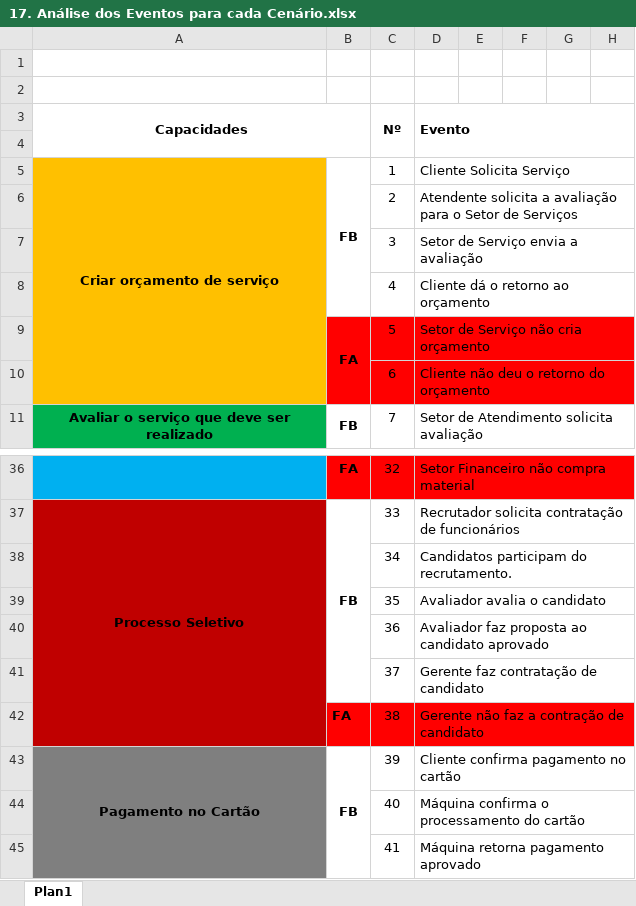
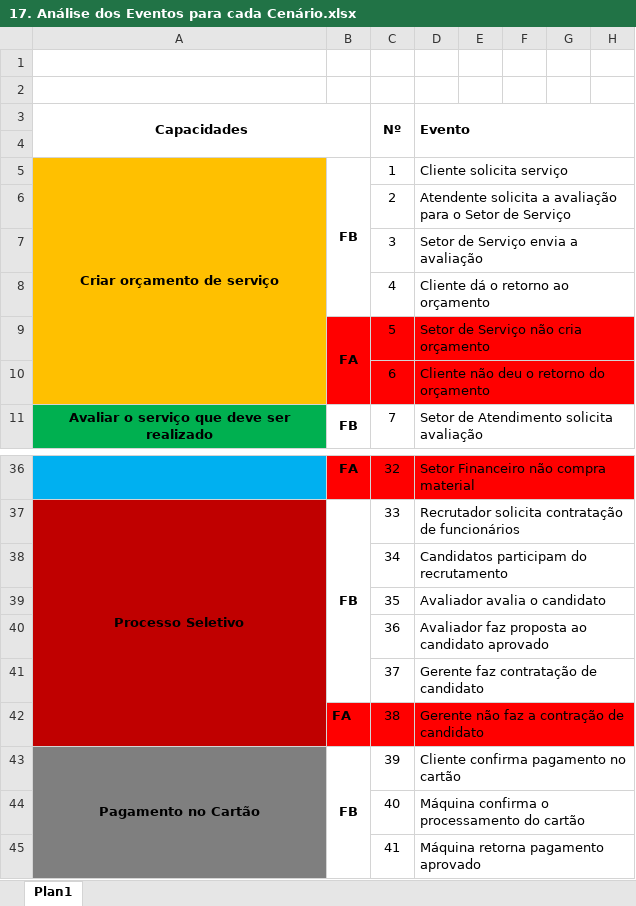
Before and after one commit to victorkok/OPE-Oficina-Mecanica, an Excel workbook: Artefatos/17. Análise dos Eventos para cada Cenário.xlsx, sheet Plan1, drawn as a sheet; only a part is shown, gaps mark what is left out; values as stored, in another font and other column widths than the file's, no borders; the diff names each change by its address in the sheet, - before the commit and + after, or states it on an @@ line.

Commit message:
Add files via upload

```diff
--- a/Artefatos/17. Análise dos Eventos para cada Cenário.xlsx (sheet Plan1)
+++ b/Artefatos/17. Análise dos Eventos para cada Cenário.xlsx (sheet Plan1)
-D5 (Evento): Cliente Solicita Serviço
+D5 (Evento): Cliente solicita serviço
-D6 (Evento): …Setor de Serviços
+D6 (Evento): …Setor de Serviço
-D38 (Evento): Candidatos participam do recrutamento.
+D38 (Evento): Candidatos participam do recrutamento
```
